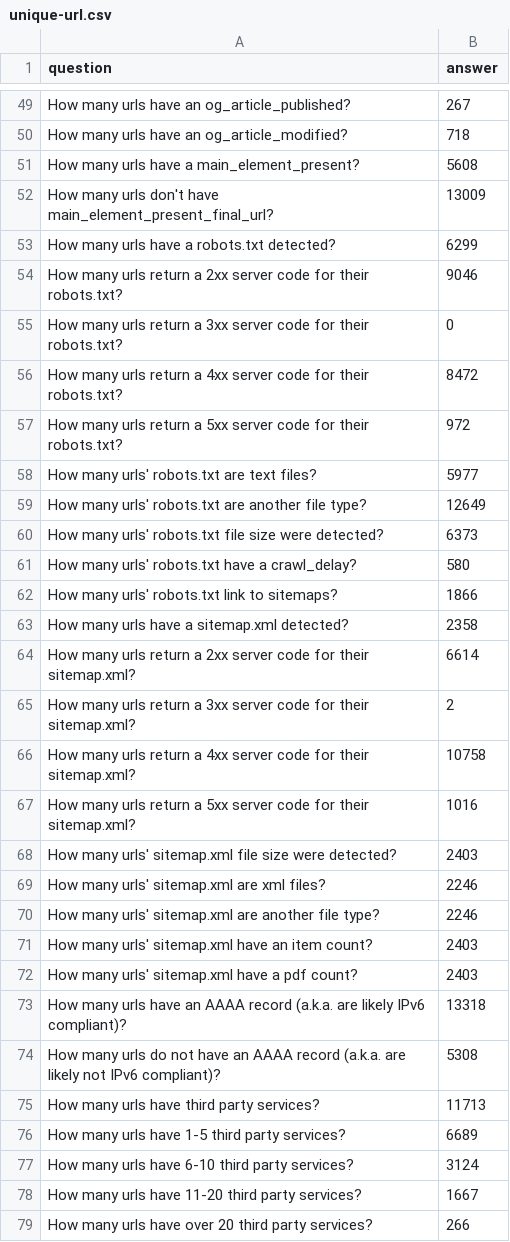
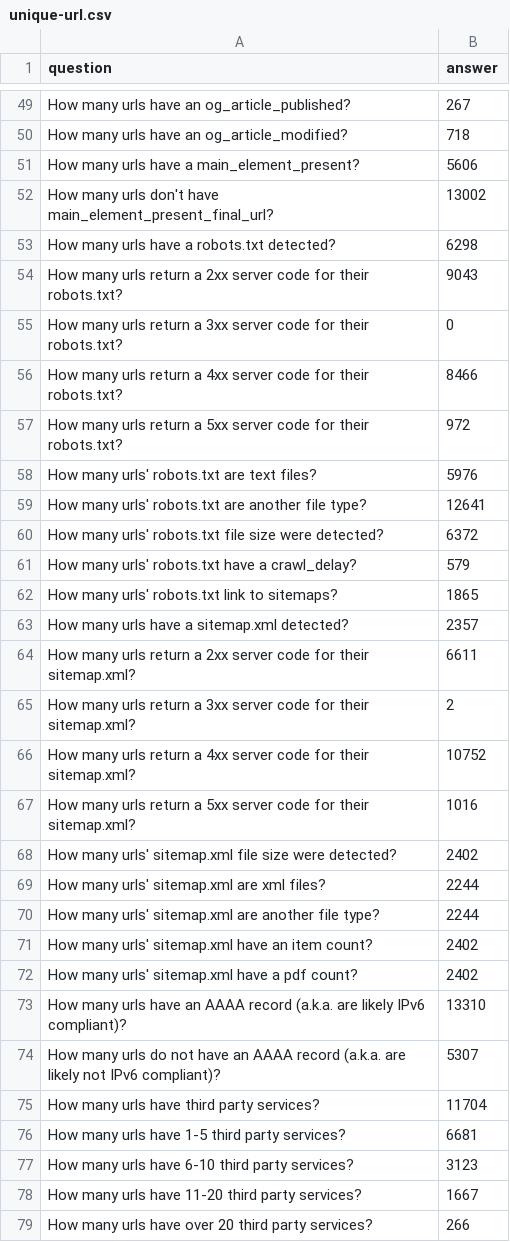
Before and after one commit to arpitjain099/site-scanning-analysis, a CSV file: reports/unique-url.csv, drawn as a sheet; only a part is shown, gaps mark what is left out; the diff covers the shown part only.

```diff
--- a/reports/unique-url.csv
+++ b/reports/unique-url.csv
@@ -50,29 +50,29 @@ How many urls have an og_article_published?,267
 How many urls have an og_article_modified?,718
-How many urls have a main_element_present?,5608
-How many urls don't have main_element_present_final_url?,13009
-How many urls have a robots.txt detected?,6299
-How many urls return a 2xx server code for their robots.txt?,9046
+How many urls have a main_element_present?,5606
+How many urls don't have main_element_present_final_url?,13002
+How many urls have a robots.txt detected?,6298
+How many urls return a 2xx server code for their robots.txt?,9043
 How many urls return a 3xx server code for their robots.txt?,0
-How many urls return a 4xx server code for their robots.txt?,8472
+How many urls return a 4xx server code for their robots.txt?,8466
 How many urls return a 5xx server code for their robots.txt?,972
-How many urls' robots.txt are text files?,5977
-How many urls' robots.txt are another file type?,12649
-How many urls' robots.txt file size were detected?,6373
-How many urls' robots.txt have a crawl_delay?,580
-How many urls' robots.txt link to sitemaps?,1866
-How many urls have a sitemap.xml detected?,2358
-How many urls return a 2xx server code for their sitemap.xml?,6614
+How many urls' robots.txt are text files?,5976
+How many urls' robots.txt are another file type?,12641
+How many urls' robots.txt file size were detected?,6372
+How many urls' robots.txt have a crawl_delay?,579
+How many urls' robots.txt link to sitemaps?,1865
+How many urls have a sitemap.xml detected?,2357
+How many urls return a 2xx server code for their sitemap.xml?,6611
 How many urls return a 3xx server code for their sitemap.xml?,2
-How many urls return a 4xx server code for their sitemap.xml?,10758
+How many urls return a 4xx server code for their sitemap.xml?,10752
 How many urls return a 5xx server code for their sitemap.xml?,1016
-How many urls' sitemap.xml file size were detected?,2403
-How many urls' sitemap.xml are xml files?,2246
-How many urls' sitemap.xml are another file type?,2246
-How many urls' sitemap.xml have an item count?,2403
-How many urls' sitemap.xml have a pdf count?,2403
-How many urls have an AAAA record (a.k.a. are likely IPv6 compliant)?,13318
-How many urls do not have an AAAA record (a.k.a. are likely not IPv6 compliant)?,5308
-How many urls have third party services?,11713
-How many urls have 1-5 third party services?,6689
-How many urls have 6-10 third party services?,3124
+How many urls' sitemap.xml file size were detected?,2402
+How many urls' sitemap.xml are xml files?,2244
+How many urls' sitemap.xml are another file type?,2244
+How many urls' sitemap.xml have an item count?,2402
+How many urls' sitemap.xml have a pdf count?,2402
+How many urls have an AAAA record (a.k.a. are likely IPv6 compliant)?,13310
+How many urls do not have an AAAA record (a.k.a. are likely not IPv6 compliant)?,5307
+How many urls have third party services?,11704
+How many urls have 1-5 third party services?,6681
+How many urls have 6-10 third party services?,3123
 How many urls have 11-20 third party services?,1667
```
Also changed, not shown: 19 edited cells elsewhere in this file, reports/snapshot-primary.csv, reports/target-url-list.csv, 3 other files.
